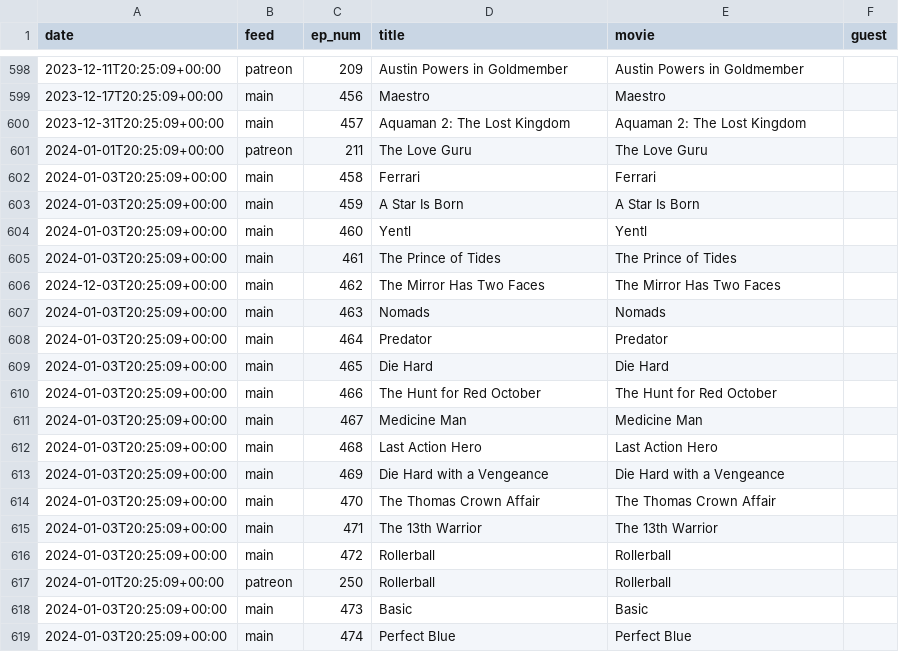
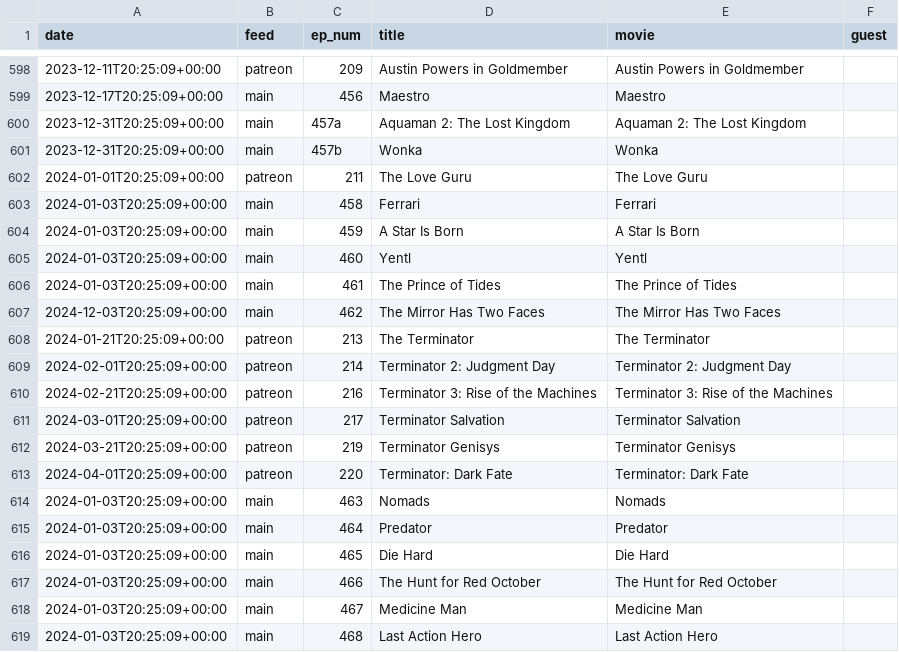
Before and after one commit to mark-jb/blankcheck, a CSV file: movies.cleaned.csv, drawn as a sheet; only a part is shown, gaps mark what is left out; the shorter side is filled out with more unchanged rows.

```diff
--- a/movies.cleaned.csv
+++ b/movies.cleaned.csv
@@ -599,3 +599,4 @@ date,feed,ep_num,title,movie,guest
 2023-12-17T20:25:09+00:00,main,456,Maestro,Maestro,
-2023-12-31T20:25:09+00:00,main,457,Aquaman 2: The Lost Kingdom,Aquaman 2: The Lost Kingdom,
+2023-12-31T20:25:09+00:00,main,457a,Aquaman 2: The Lost Kingdom,Aquaman 2: The Lost Kingdom,
+2023-12-31T20:25:09+00:00,main,457b,Wonka,Wonka,
 2024-01-01T20:25:09+00:00,patreon,211,The Love Guru,The Love Guru,
@@ -606,2 +607,8 @@ date,feed,ep_num,title,movie,guest
 2024-12-03T20:25:09+00:00,main,462,The Mirror Has Two Faces,The Mirror Has Two Faces,
+2024-01-21T20:25:09+00:00,patreon,213,The Terminator,The Terminator,
+2024-02-01T20:25:09+00:00,patreon,214,Terminator 2: Judgment Day,Terminator 2: Judgment Day,
+2024-02-21T20:25:09+00:00,patreon,216,Terminator 3: Rise of the Machines,Terminator 3: Rise of the Machines,
+2024-03-01T20:25:09+00:00,patreon,217,Terminator Salvation,Terminator Salvation,
+2024-03-21T20:25:09+00:00,patreon,219,Terminator Genisys,Terminator Genisys,
+2024-04-01T20:25:09+00:00,patreon,220,Terminator: Dark Fate,Terminator: Dark Fate,
 2024-01-03T20:25:09+00:00,main,463,Nomads,Nomads,
```
Also changed, not shown: movies.with.ids.csv, 1 other file.
